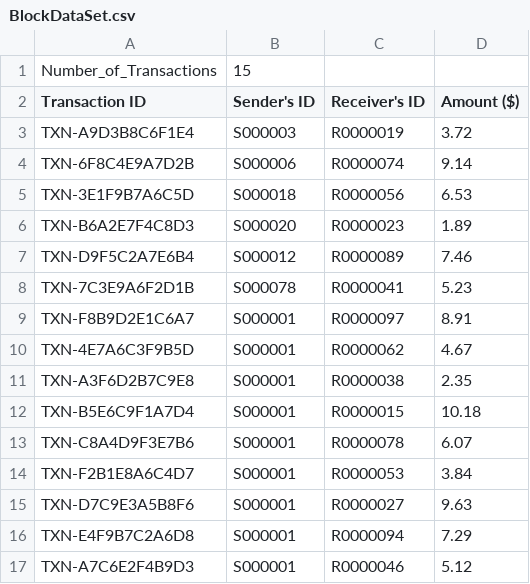
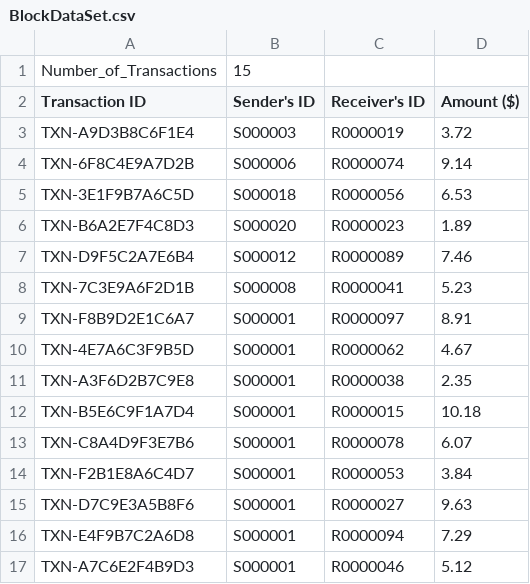
Before and after one commit to Jann-J/DSA_Project, a CSV file: BlockDataSet.csv, drawn as a sheet.

Commit message:
Updated verify transaction logic during AddBlock

```diff
--- a/BlockDataSet.csv
+++ b/BlockDataSet.csv
@@ -7,3 +7,3 @@ TXN-B6A2E7F4C8D3,S000020,R0000023,1.89
 TXN-D9F5C2A7E6B4,S000012,R0000089,7.46
-TXN-7C3E9A6F2D1B,S000078,R0000041,5.23
+TXN-7C3E9A6F2D1B,S000008,R0000041,5.23
 TXN-F8B9D2E1C6A7,S000001,R0000097,8.91
```
Also changed, not shown: block2.csv, 5 other files.
